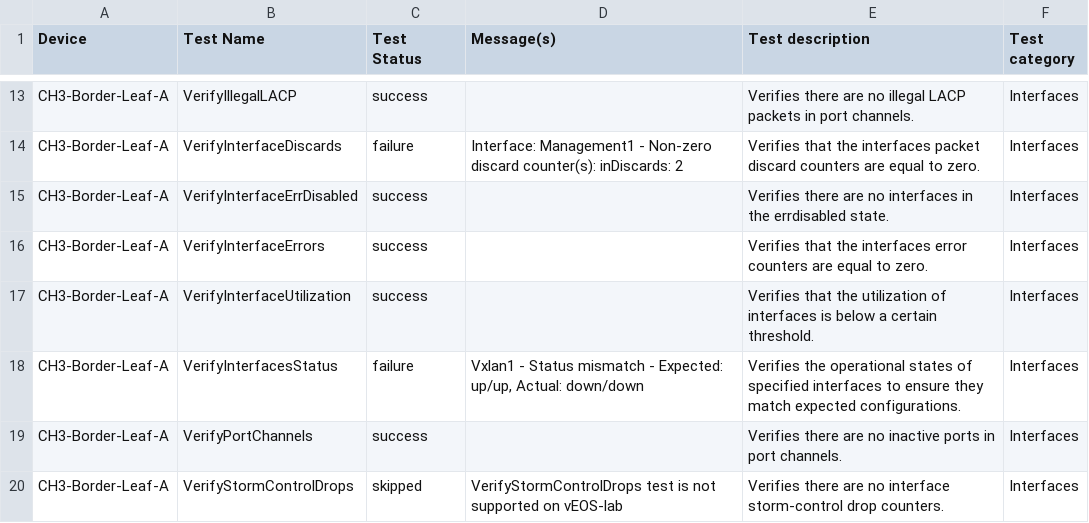
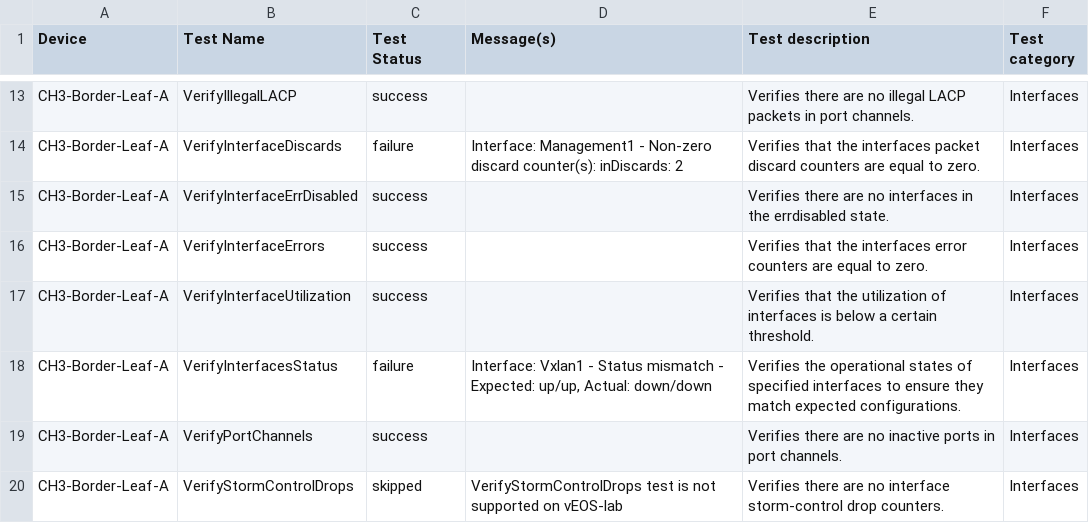
Before and after one commit to jrecchia1029/ACT-Standard-Demo, a CSV file: AVD-Demo/sites/NY5-CH3/reports/DC/DC-anta-report.csv, drawn as a sheet; only a part is shown, gaps mark what is left out; the diff covers the shown part only.

Commit message:
using anta 1.7

```diff
--- a/AVD-Demo/sites/NY5-CH3/reports/DC/DC-anta-report.csv
+++ b/AVD-Demo/sites/NY5-CH3/reports/DC/DC-anta-report.csv
@@ -17,3 +17,3 @@ CH3-Border-Leaf-A,VerifyInterfaceErrors,success,,Verifies that the interfaces er
 CH3-Border-Leaf-A,VerifyInterfaceUtilization,success,,Verifies that the utilization of interfaces is below a certain threshold.,Interfaces
-CH3-Border-Leaf-A,VerifyInterfacesStatus,failure,"Vxlan1 - Status mismatch - Expected: up/up, Actual: down/down",Verifies the operational states of specified interfaces to ensure they match expected configurations.,Interfaces
+CH3-Border-Leaf-A,VerifyInterfacesStatus,failure,"Interface: Vxlan1 - Status mismatch - Expected: up/up, Actual: down/down",Verifies the operational states of specified interfaces to ensure they match expected configurations.,Interfaces
 CH3-Border-Leaf-A,VerifyPortChannels,success,,Verifies there are no inactive ports in port channels.,Interfaces
```
Also changed, not shown: 23 edited cells elsewhere in this file, 7 other files.
